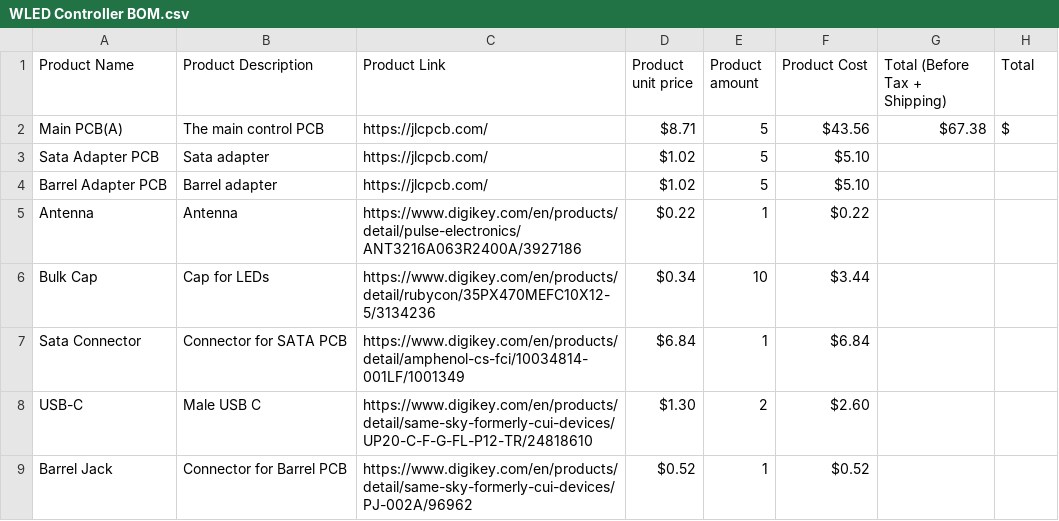
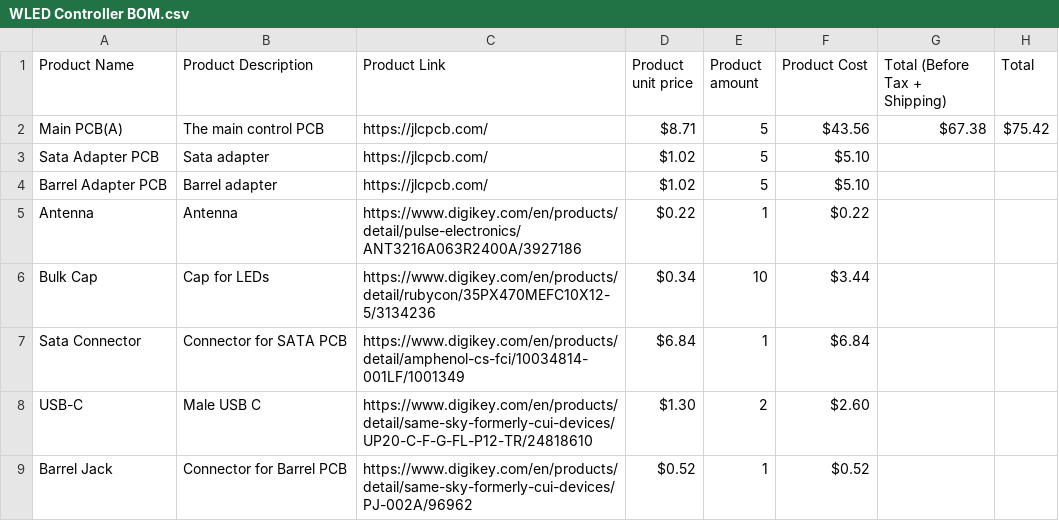
Before and after one commit to Choccy-vr/WLED-Controller, a CSV file: WLED Controller BOM.csv, drawn as a sheet.

Commit message:
Update WLED Controller BOM.csv

```diff
--- a/WLED Controller BOM.csv
+++ b/WLED Controller BOM.csv
@@ -1,3 +1,3 @@
 Product Name,Product Description,Product Link,Product unit price,Product amount,Product Cost,Total (Before Tax + Shipping),Total
-Main PCB(A),The main control PCB,https://jlcpcb.com/,$8.71,5,$43.56,$67.38,$
+Main PCB(A),The main control PCB,https://jlcpcb.com/,$8.71,5,$43.56,$67.38,$75.42
 Sata Adapter PCB,Sata adapter,https://jlcpcb.com/,$1.02,5,$5.10,,
```
